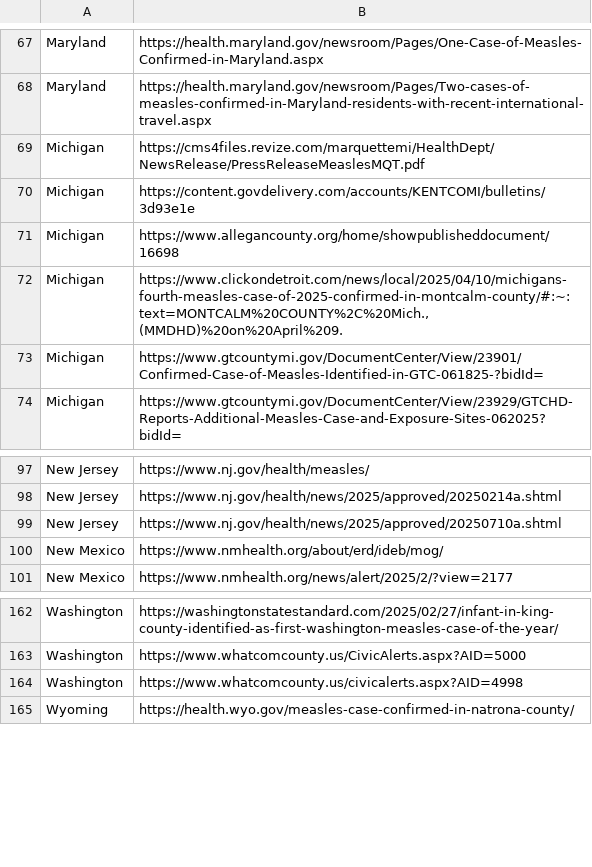
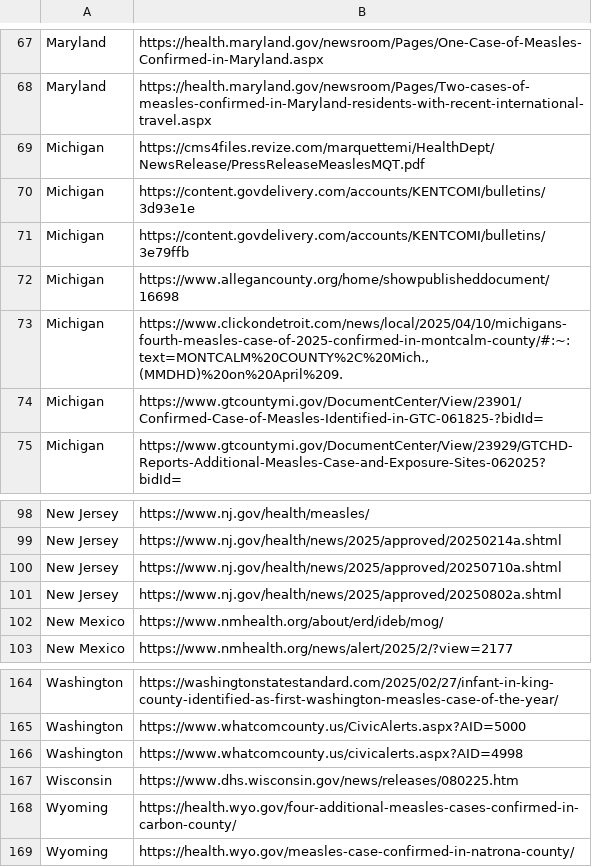
Before and after one commit to CSSEGISandData/measles_data, a CSV file: data_sources_by_state.csv, drawn as a sheet; only a part is shown, gaps mark what is left out.

```diff
--- a/data_sources_by_state.csv
+++ b/data_sources_by_state.csv
@@ -70,2 +70,3 @@ Michigan,https://cms4files.revize.com/marquettemi/HealthDept/NewsRelease/PressRe
 Michigan,https://content.govdelivery.com/accounts/KENTCOMI/bulletins/3d93e1e
+Michigan,https://content.govdelivery.com/accounts/KENTCOMI/bulletins/3e79ffb
 Michigan,https://www.allegancounty.org/home/showpublisheddocument/16698
@@ -99,2 +100,3 @@ New Jersey,https://www.nj.gov/health/news/2025/approved/20250214a.shtml
 New Jersey,https://www.nj.gov/health/news/2025/approved/20250710a.shtml
+New Jersey,https://www.nj.gov/health/news/2025/approved/20250802a.shtml
 New Mexico,https://www.nmhealth.org/about/erd/ideb/mog/
@@ -164,2 +166,4 @@ Washington,https://www.whatcomcounty.us/CivicAlerts.aspx?AID=5000
 Washington,https://www.whatcomcounty.us/civicalerts.aspx?AID=4998
+Wisconsin,https://www.dhs.wisconsin.gov/news/releases/080225.htm
+Wyoming,https://health.wyo.gov/four-additional-measles-cases-confirmed-in-carbon-county/
 Wyoming,https://health.wyo.gov/measles-case-confirmed-in-natrona-county/
```
Also changed, not shown: Top_states_time_series.csv, measles_county_all_updates.csv.
